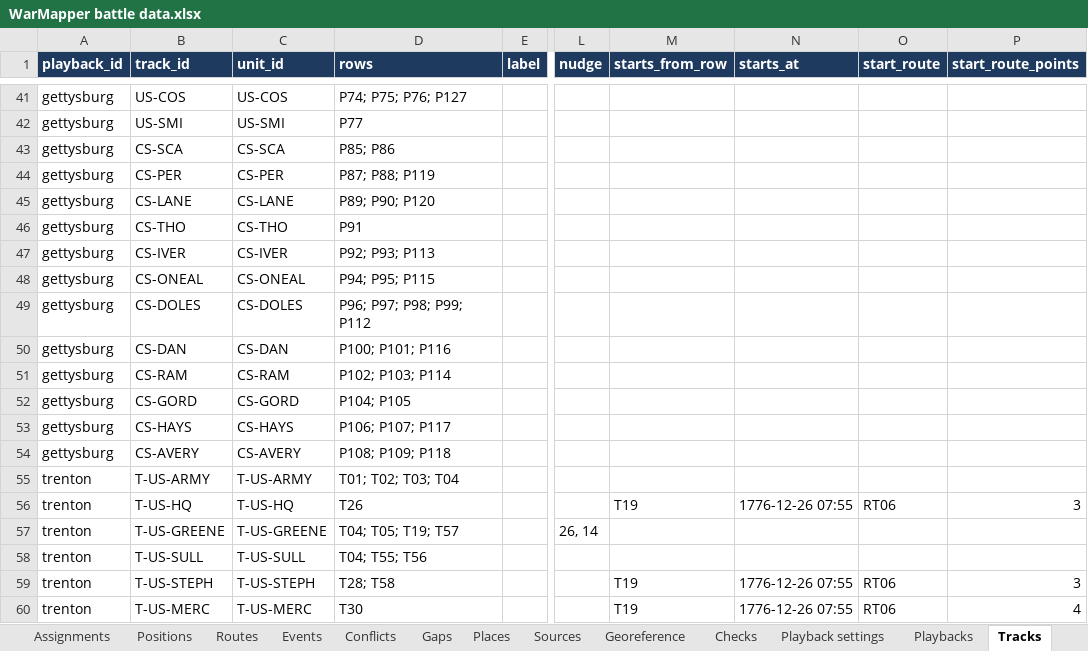
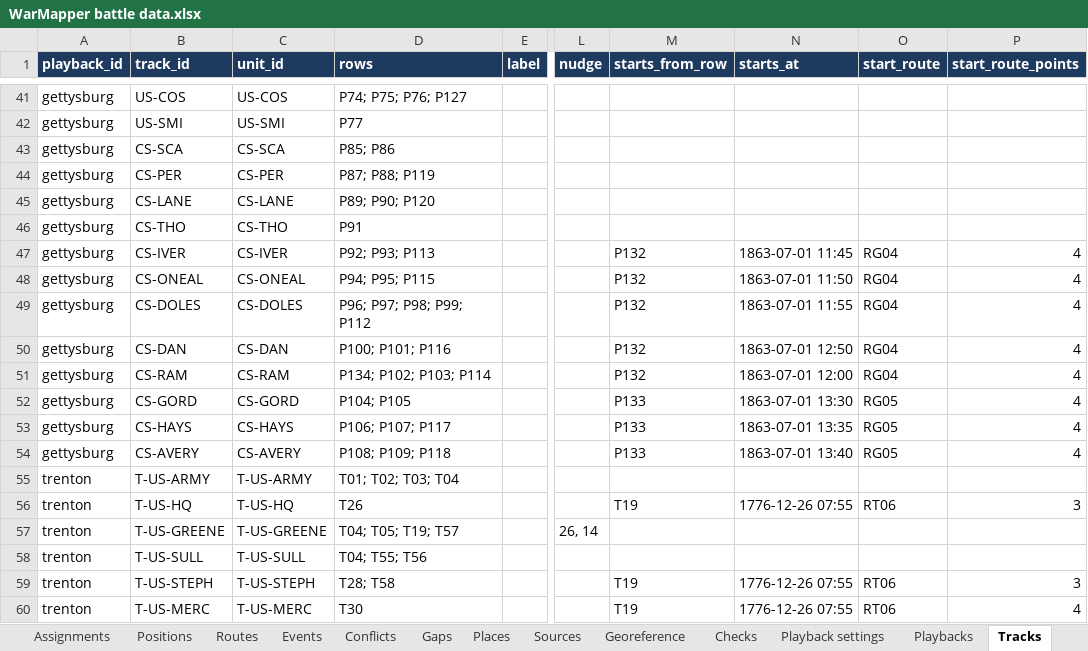
Before and after one commit to mgm9000/WarMapper, an Excel workbook: data/WarMapper battle data.xlsx, sheet Tracks, drawn as a sheet; only a part is shown, gaps mark what is left out; values as stored, in another font and other column widths than the file's, no borders; the diff names each change by its address in the sheet, - before the commit and + after, or states it on an @@ line.

```diff
--- a/data/WarMapper battle data.xlsx (sheet Tracks)
+++ b/data/WarMapper battle data.xlsx (sheet Tracks)
-M47:M51 (starts_from_row): (empty)
+M47:M51 (starts_from_row): P132
-N47 (starts_at): (empty)
+N47 (starts_at): 1863-07-01 11:45
-O47:O51 (start_route): (empty)
+O47:O51 (start_route): RG04
-P47:P54 (start_route_points): (empty)
+P47:P54 (start_route_points): 4
-N48 (starts_at): (empty)
+N48 (starts_at): 1863-07-01 11:50
-N49 (starts_at): (empty)
+N49 (starts_at): 1863-07-01 11:55
-N50 (starts_at): (empty)
+N50 (starts_at): 1863-07-01 12:50
-D51 (rows): P102; P103; P114
+D51 (rows): P134; P102; P103; P114
-N51 (starts_at): (empty)
+N51 (starts_at): 1863-07-01 12:00
-M52:M54 (starts_from_row): (empty)
+M52:M54 (starts_from_row): P133
-N52 (starts_at): (empty)
+N52 (starts_at): 1863-07-01 13:30
-O52:O54 (start_route): (empty)
+O52:O54 (start_route): RG05
-N53 (starts_at): (empty)
+N53 (starts_at): 1863-07-01 13:35
-N54 (starts_at): (empty)
+N54 (starts_at): 1863-07-01 13:40
```
Also changed, not shown: sheet Positions, sheet Routes, sheet Sources, 3 other files.
